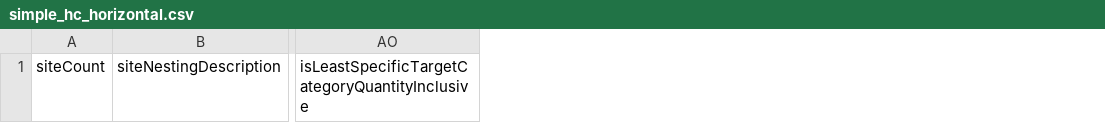
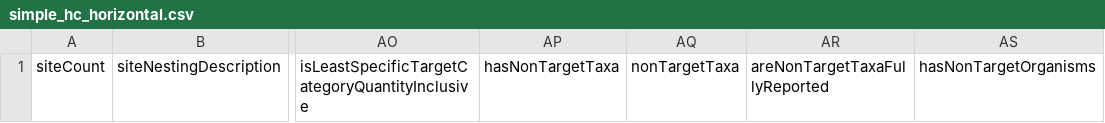
Before and after one commit to tdwg/hc, a CSV file: dist/simple_hc_horizontal.csv, drawn as a sheet; only a part is shown, gaps mark what is left out; the diff names each change by its address in the sheet, - before the commit and + after, or states it on an @@ line.

```diff
--- a/dist/simple_hc_horizontal.csv
+++ b/dist/simple_hc_horizontal.csv
+column AP, row 1: hasNonTargetTaxa
+column AQ, row 1: nonTargetTaxa
+column AR, row 1: areNonTargetTaxaFullyReported
+column AS, row 1: hasNonTargetOrganisms
```
Also changed, not shown: dist/simple_hc_vertical.csv, 2 other files.
